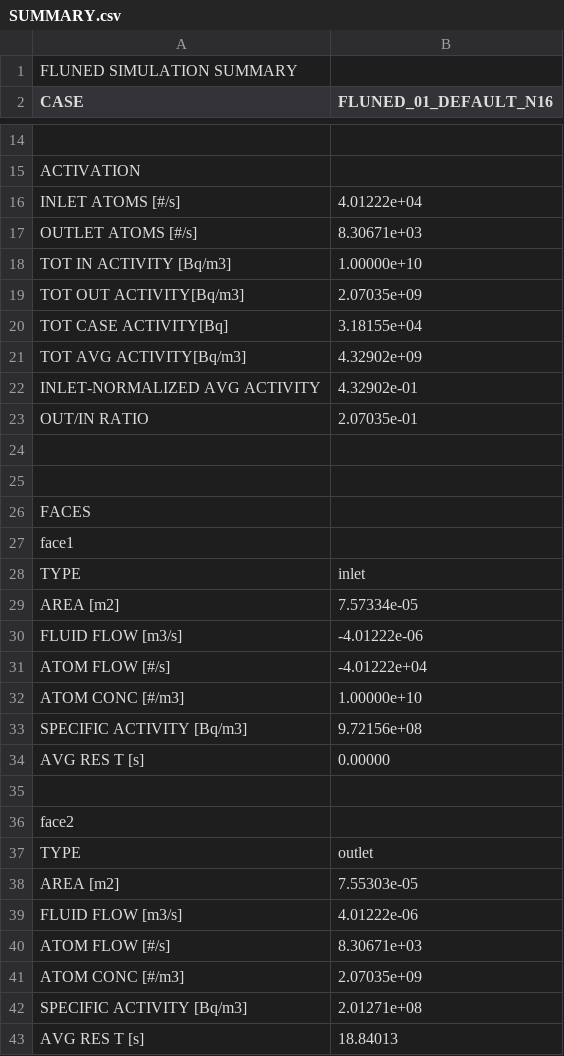
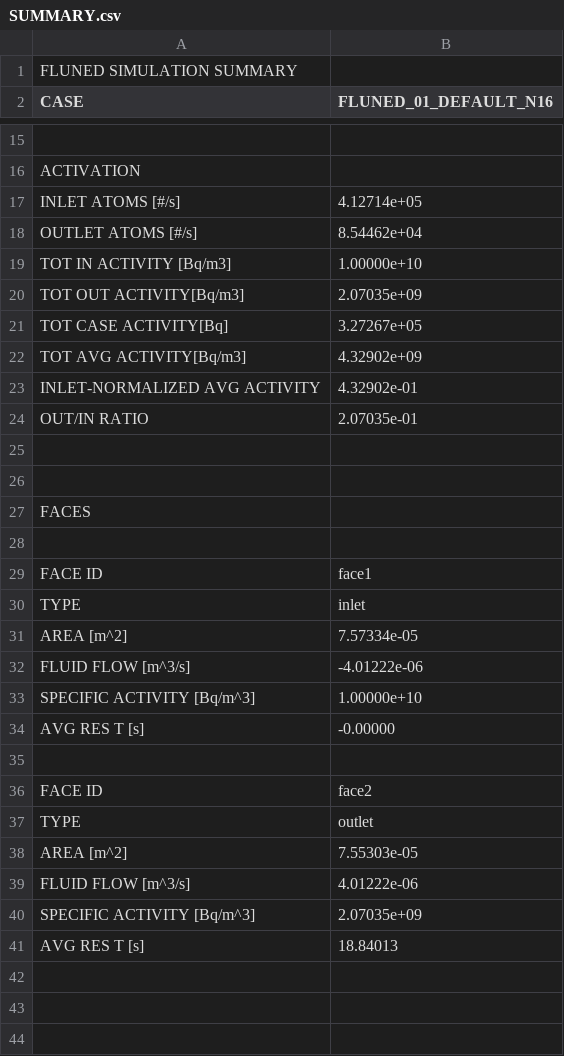
Before and after one commit to marco-de-pietri/FLUNED-repository, a CSV file: tests-integration/cases_solved/04_LAMINAR_FLOW/01_LAMINAR_005/FLUNED_01_DEFAULT_N16/RESULTS/SUMMARY.csv, drawn as a sheet; only a part is shown, gaps mark what is left out; removed rows and columns are numbered as before the commit, all else as after; the diff covers the shown part only; the diff names each change by its address in the sheet, - before the commit and + after, or states it on an @@ line.

Commit message:
multi-isotope summary fetch

```diff
--- a/tests-integration/cases_solved/04_LAMINAR_FLOW/01_LAMINAR_005/FLUNED_01_DEFAULT_N16/RESULTS/SUMMARY.csv
+++ b/tests-integration/cases_solved/04_LAMINAR_FLOW/01_LAMINAR_005/FLUNED_01_DEFAULT_N16/RESULTS/SUMMARY.csv
-B17 (FLUNED_01_DEFAULT_N16): 4.01222e+04
+B17 (FLUNED_01_DEFAULT_N16): 4.12714e+05
-B18 (FLUNED_01_DEFAULT_N16): 8.30671e+03
+B18 (FLUNED_01_DEFAULT_N16): 8.54462e+04
-B21 (FLUNED_01_DEFAULT_N16): 3.18155e+04
+B21 (FLUNED_01_DEFAULT_N16): 3.27267e+05
-A28 (CASE): face1
+A28 (CASE): (empty)
+row 29: FACE ID | face1
-A31 (CASE): AREA [m2]
+A31 (CASE): AREA [m^2]
-A32 (CASE): FLUID FLOW [m3/s]
+A32 (CASE): FLUID FLOW [m^3/s]
-row 31: ATOM FLOW [#/s] | -4.01222e+04
-A33 (CASE): ATOM CONC [#/m3]
+A33 (CASE): SPECIFIC ACTIVITY [Bq/m^3]
-row 33: SPECIFIC ACTIVITY [Bq/m3] | 9.72156e+08
-B34 (FLUNED_01_DEFAULT_N16): 0.00000
+B34 (FLUNED_01_DEFAULT_N16): -0.00000
-row 36: face2
+row 36: FACE ID | face2
-A38 (CASE): AREA [m2]
+A38 (CASE): AREA [m^2]
-A39 (CASE): FLUID FLOW [m3/s]
+A39 (CASE): FLUID FLOW [m^3/s]
-row 40: ATOM FLOW [#/s] | 8.30671e+03
-A40 (CASE): ATOM CONC [#/m3]
+A40 (CASE): SPECIFIC ACTIVITY [Bq/m^3]
-row 42: SPECIFIC ACTIVITY [Bq/m3] | 2.01271e+08
```
Also changed, not shown: 1 added row elsewhere in this file, tests-integration/cases_solved/01_ACTIVATION/06_mockup2-Incompressible-fixGeom3_kEpsilon/FLUNED_01_DEFAULT/RESULTS/SUMMARY.csv, tests-integration/cases_solved/02_DECAY/01_tewn_2022-Incompressible-tewn_2022_ref33/FLUNED_01_DEFAULT_N16/RESULTS/SUMMARY.csv, 10 other files.
